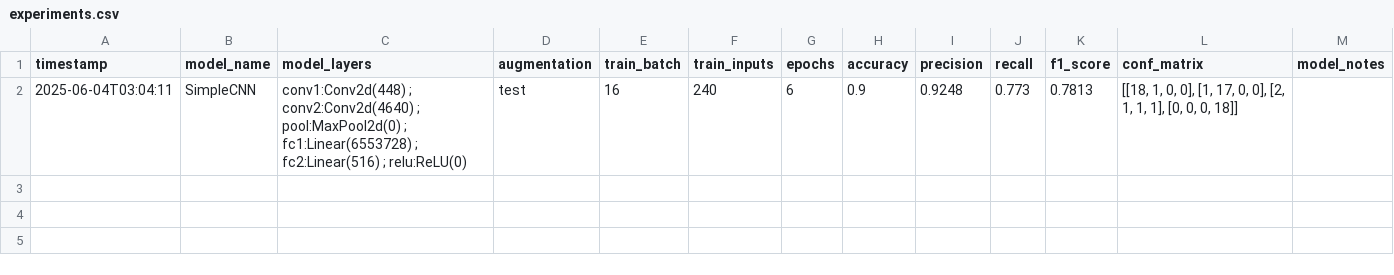
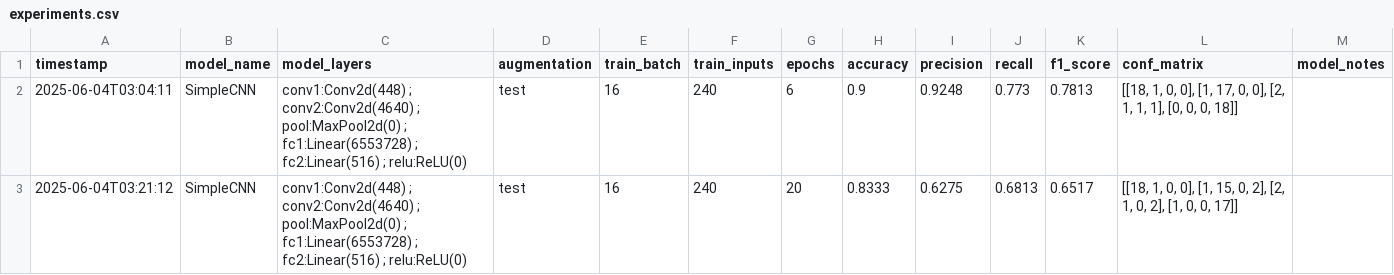
Before and after one commit to Mintsuu/fruit-nn-classifier, a CSV file: experiments.csv, drawn as a sheet.

```diff
--- a/experiments.csv
+++ b/experiments.csv
@@ -2 +2,2 @@ timestamp,model_name,model_layers,augmentation,train_batch,train_inputs,epochs,a
 2025-06-04T03:04:11,SimpleCNN,conv1:Conv2d(448) ; conv2:Conv2d(4640) ; pool:MaxPool2d(0) ; fc1:Linear(6553728) ; fc2:Linear(516) ; relu:ReLU(0),test,16,240,6,0.9,0.9248,0.773,0.7813,"[[18, 1, 0, 0], [1, 17, 0, 0], [2, 1, 1, 1], [0, 0, 0, 18]]",
+2025-06-04T03:21:12,SimpleCNN,conv1:Conv2d(448) ; conv2:Conv2d(4640) ; pool:MaxPool2d(0) ; fc1:Linear(6553728) ; fc2:Linear(516) ; relu:ReLU(0),test,16,240,20,0.8333,0.6275,0.6813,0.6517,"[[18, 1, 0, 0], [1, 15, 0, 2], [2, 1, 0, 2], [1, 0, 0, 17]]",
```
Also changed, not shown: 3 other files.
